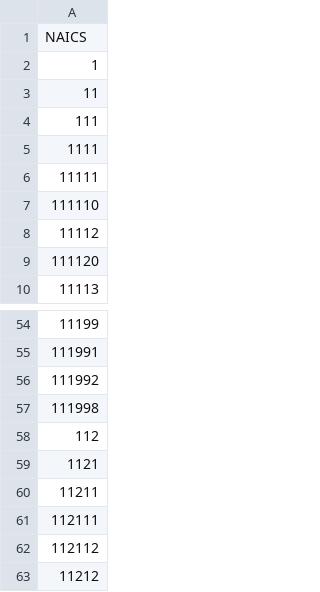
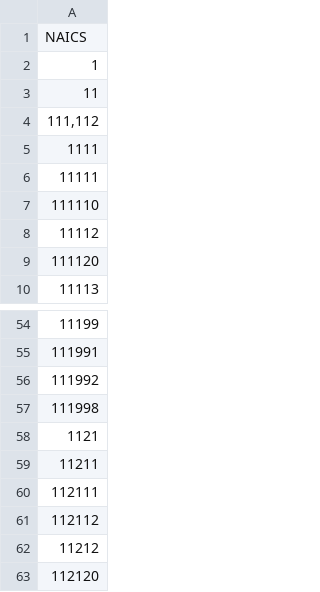
Before and after one commit to PSLmodels/Cost-of-Capital-Calculator, a CSV file: Python/btax/depreciation/data/NAICS_Codes.csv, drawn as a sheet; only a part is shown, gaps mark what is left out; the shorter side is filled out with more unchanged rows.

```diff
--- a/Python/btax/depreciation/data/NAICS_Codes.csv
+++ b/Python/btax/depreciation/data/NAICS_Codes.csv
@@ -3,3 +3,3 @@ NAICS
 11
-111
+"111,112"
 1111
@@ -57,3 +57,2 @@ NAICS
 111998
-112
 1121
```
Also changed, not shown: 5 other files.
